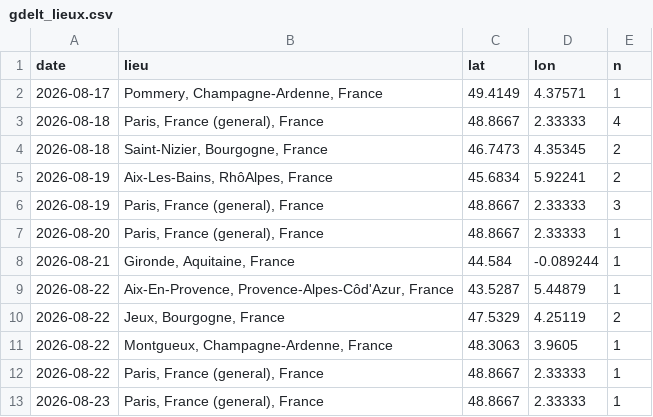
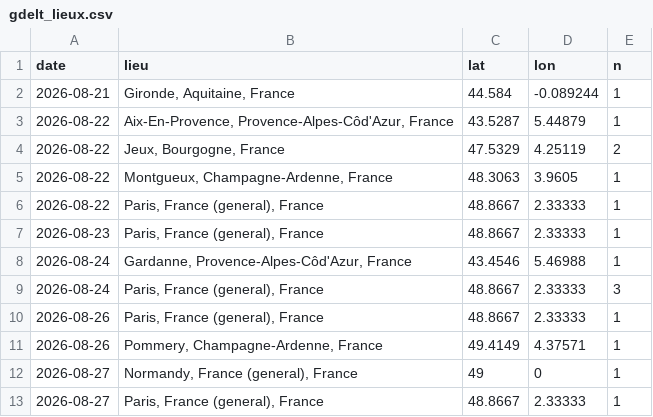
Before and after one commit to benicrux/barometre-social, a CSV file: data/gdelt_lieux.csv, drawn as a sheet; only a part is shown; the shorter side is filled out with more unchanged rows; removed rows and columns are numbered as before the commit, all else as after; the diff covers the shown part only; the diff names each change by its address in the sheet, - before the commit and + after, or states it on an @@ line.

```diff
--- a/data/gdelt_lieux.csv
+++ b/data/gdelt_lieux.csv
-row 2: 2026-08-17 | Pommery, Champagne-Ardenne, France | 49.4149 | 4.37571 | 1
-row 3: 2026-08-18 | Paris, France (general), France | 48.8667 | 2.33333 | 4
-row 4: 2026-08-18 | Saint-Nizier, Bourgogne, France | 46.7473 | 4.35345 | 2
-row 5: 2026-08-19 | Aix-Les-Bains, RhôAlpes, France | 45.6834 | 5.92241 | 2
-row 6: 2026-08-19 | Paris, France (general), France | 48.8667 | 2.33333 | 3
-row 7: 2026-08-20 | Paris, France (general), France | 48.8667 | 2.33333 | 1
```
Also changed, not shown: 22 added rows elsewhere in this file, data/carburants.csv, data/gdelt_evenements.csv, 7 other files.
